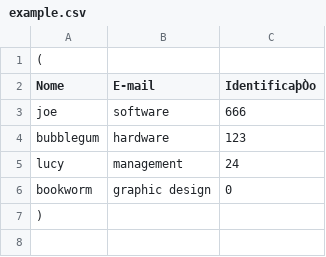
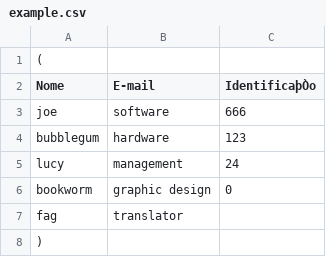
Before and after one commit to ishiikurisu/Lab, a CSV file: src/res/resources/example.csv, drawn as a sheet; the diff names each change by its address in the sheet, - before the commit and + after, or states it on an @@ line.

```diff
--- a/src/res/resources/example.csv
+++ b/src/res/resources/example.csv
+row 7: fag | translator
```
Also changed, not shown: 1 other file.
